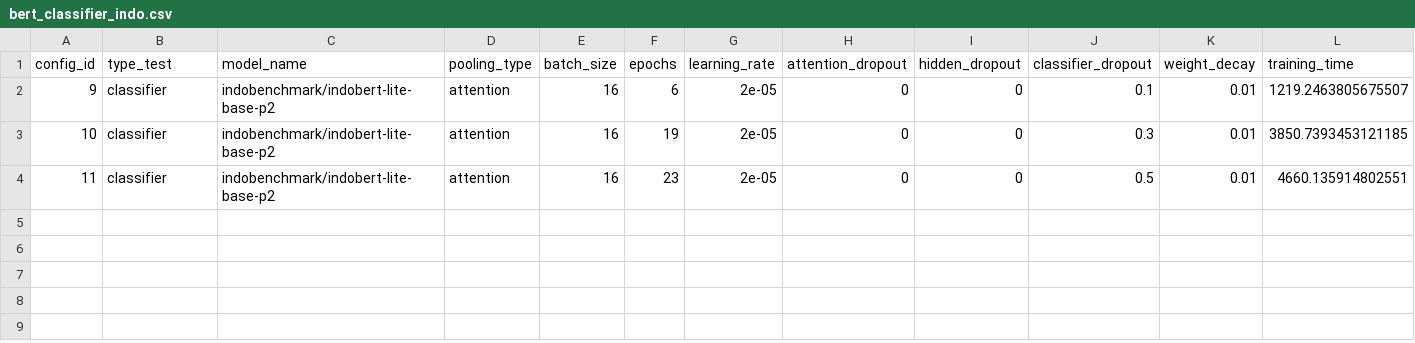
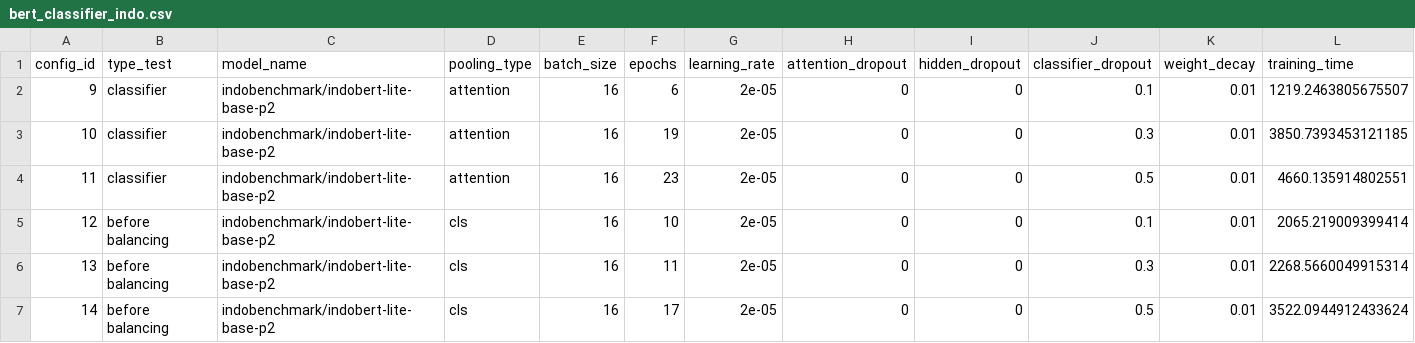
Before and after one commit to bwbayu/asas_development, a CSV file: experiments/results/dropout/cross/bert_classifier_indo.csv, drawn as a sheet; only a part is shown; rows hold the shown columns only; the diff names each change by its address in the sheet, - before the commit and + after, or states it on an @@ line.

```diff
--- a/experiments/results/dropout/cross/bert_classifier_indo.csv
+++ b/experiments/results/dropout/cross/bert_classifier_indo.csv
+row 5: 12 | before balancing | indobenchmark/indobert-lite-base-p2 | cls | 16 | 10 | 2e-05 | 0 | 0 | 0.1 | 0.01 | 2065.219009399414
+row 6: 13 | before balancing | indobenchmark/indobert-lite-base-p2 | cls | 16 | 11 | 2e-05 | 0 | 0 | 0.3 | 0.01 | 2268.5660049915314
+row 7: 14 | before balancing | indobenchmark/indobert-lite-base-p2 | cls | 16 | 17 | 2e-05 | 0 | 0 | 0.5 | 0.01 | 3522.0944912433624
```
Also changed, not shown: experiments/results/best_model/cross/epoch.csv, experiments/results/best_model/cross/inference/result1.csv, 15 other files.
